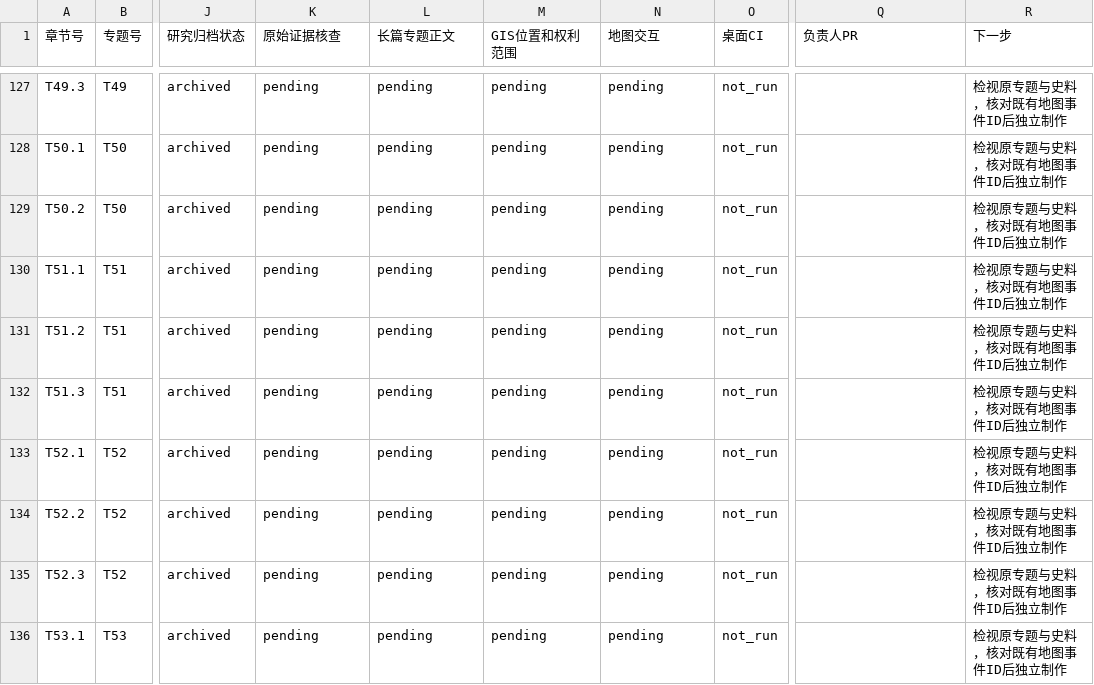
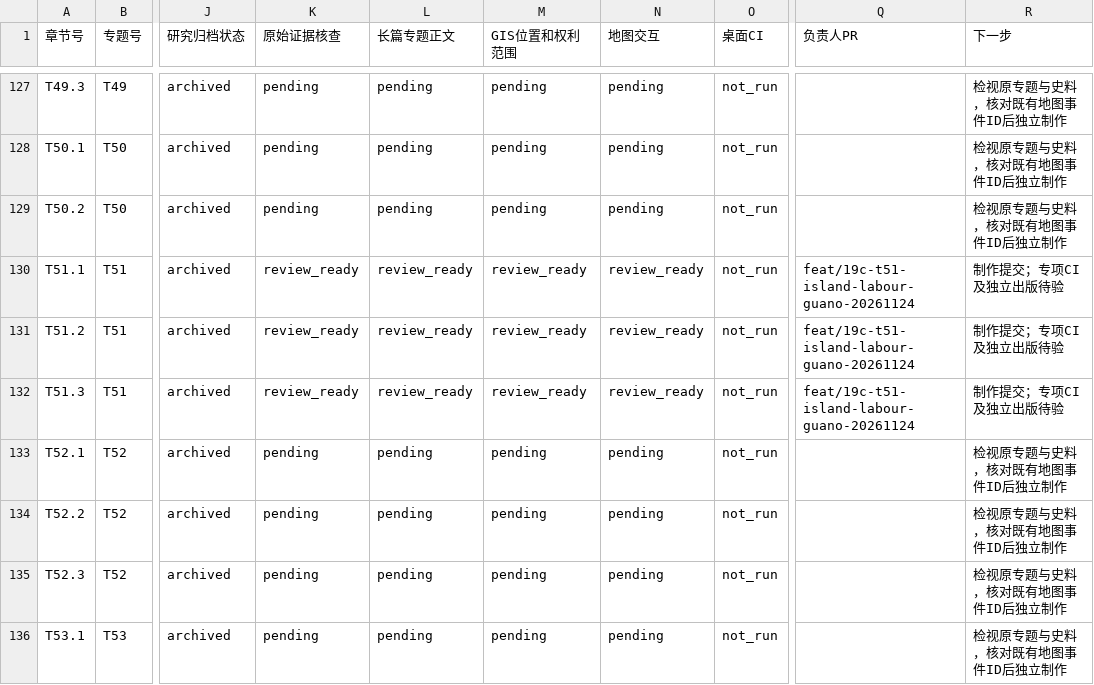
Before and after one commit to 1959124923wyz-sys/love-British-TV, a CSV file: research/19c/consolidated/CHAPTER_WORKBOARD.csv, drawn as a sheet; only a part is shown, gaps mark what is left out; the diff names each change by its address in the sheet, - before the commit and + after, or states it on an @@ line.

Commit message:
T51 update production workboards

```diff
--- a/research/19c/consolidated/CHAPTER_WORKBOARD.csv
+++ b/research/19c/consolidated/CHAPTER_WORKBOARD.csv
-K130:K132 (原始证据核查): pending
+K130:K132 (原始证据核查): review_ready
-L130:L132 (长篇专题正文): pending
+L130:L132 (长篇专题正文): review_ready
-M130:M132 (GIS位置和权利范围): pending
+M130:M132 (GIS位置和权利范围): review_ready
-N130:N132 (地图交互): pending
+N130:N132 (地图交互): review_ready
-Q130:Q132 (负责人PR): (empty)
+Q130:Q132 (负责人PR): feat/19c-t51-island-labour-guano-20261124
-R130:R132 (下一步): 检视原专题与史料，核对既有地图事件ID后独立制作
+R130:R132 (下一步): 制作提交；专项CI及独立出版待验
```
